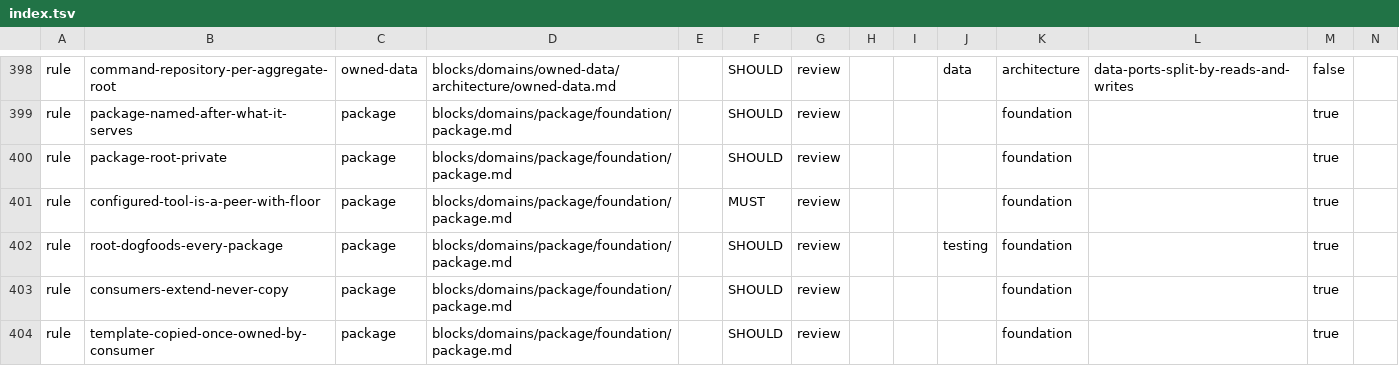
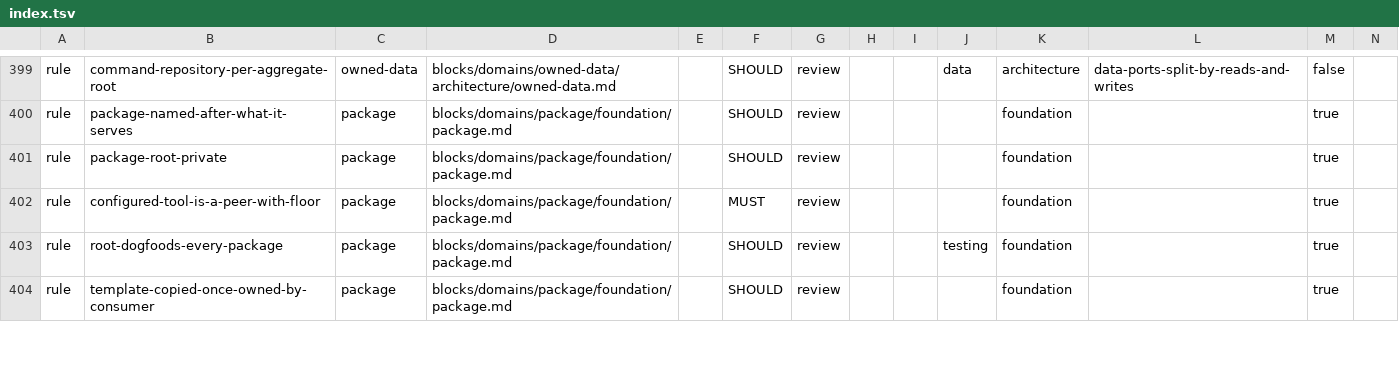
Before and after one commit to droneey/constitution, a TSV file: digests/index.tsv, drawn as a sheet; only a part is shown, gaps mark what is left out; removed rows and columns are numbered as before the commit, all else as after; rows hold the shown columns only; the diff covers the shown part only; the diff names each change by its address in the sheet, - before the commit and + after, or states it on an @@ line.

```diff
--- a/digests/index.tsv
+++ b/digests/index.tsv
-row 403: rule | consumers-extend-never-copy | package | blocks/domains/package/foundation/package.md |  | SHOULD | review |  |  |  | foundation |  | true
```
Also changed, not shown: 2 added rows and 17 edited cells elsewhere in this file, 9 other files.
